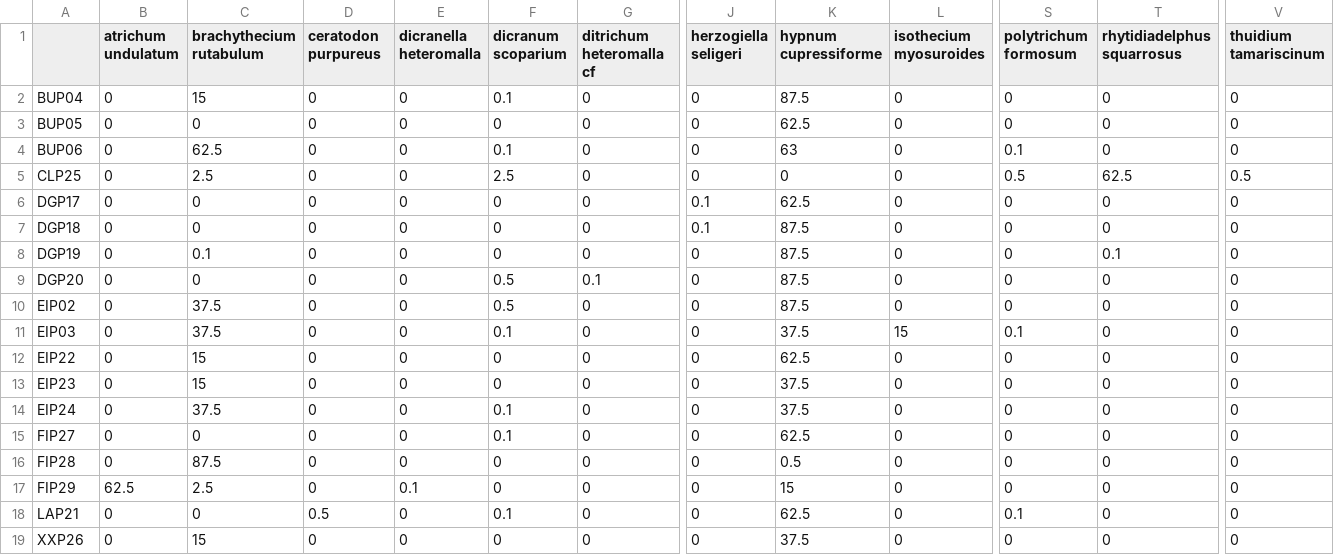
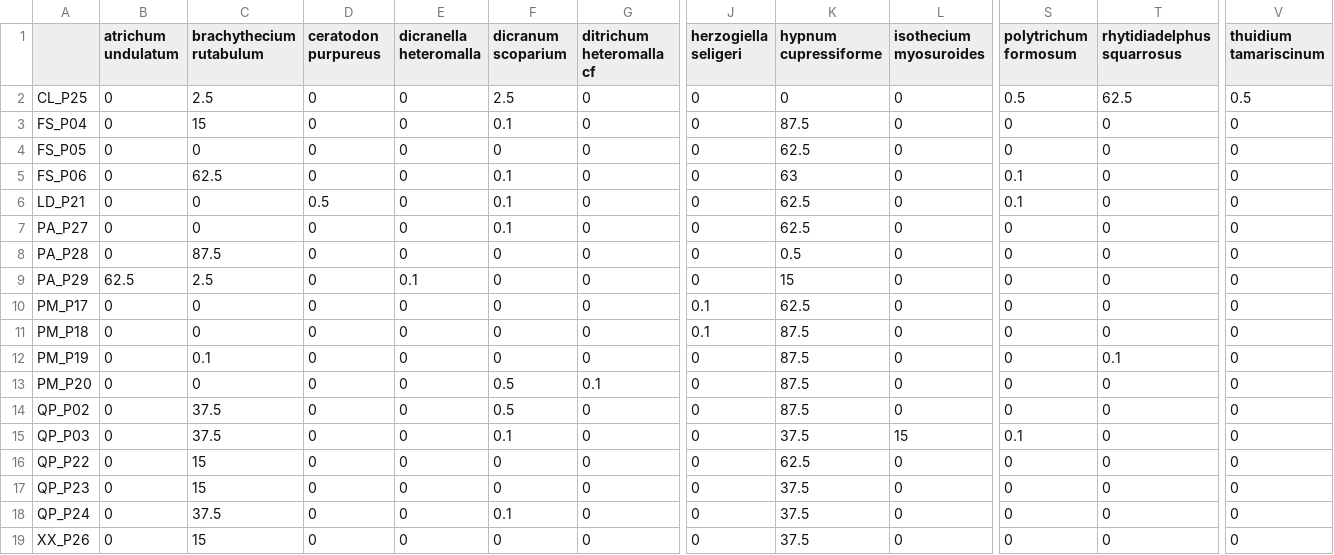
Before and after one commit to GeoMOER-Students-Space/Envimaster-BioGeo, a CSV file: R/data/privot/deadwood_cov.csv, drawn as a sheet; only a part is shown, gaps mark what is left out; removed rows and columns are numbered as before the commit, all else as after; rows hold the shown columns only; the diff names each change by its address in the sheet, - before the commit and + after, or states it on an @@ line.

Commit message:
redone all privots with new names

```diff
--- a/R/data/privot/deadwood_cov.csv
+++ b/R/data/privot/deadwood_cov.csv
+row 2: CL_P25 | 0 | 2.5 | 0 | 0 | 2.5 | 0 | 0 | 0 | 0 | 0.5 | 62.5 | 0.5
-A3: BUP04
+A3: FS_P04
-A4: BUP05
+A4: FS_P05
-A5: BUP06
+A5: FS_P06
+row 6: LD_P21 | 0 | 0 | 0.5 | 0 | 0.1 | 0 | 0 | 62.5 | 0 | 0.1 | 0 | 0
-A7: CLP25
+A7: PA_P27
-C7 (brachythecium rutabulum): 2.5
+C7 (brachythecium rutabulum): 0
-F7 (dicranum scoparium): 2.5
+F7 (dicranum scoparium): 0.1
-K7 (hypnum cupressiforme): 0
+K7 (hypnum cupressiforme): 62.5
-S7 (polytrichum formosum): 0.5
+S7 (polytrichum formosum): 0
-T7 (rhytidiadelphus squarrosus): 62.5
+T7 (rhytidiadelphus squarrosus): 0
-V7 (thuidium tamariscinum): 0.5
+V7 (thuidium tamariscinum): 0
+row 8: PA_P28 | 0 | 87.5 | 0 | 0 | 0 | 0 | 0 | 0.5 | 0 | 0 | 0 | 0
+row 9: PA_P29 | 62.5 | 2.5 | 0 | 0.1 | 0 | 0 | 0 | 15 | 0 | 0 | 0 | 0
-A10: DGP17
+A10: PM_P17
-A11: DGP18
+A11: PM_P18
-A12: DGP19
+A12: PM_P19
-A13: DGP20
+A13: PM_P20
-A14: EIP02
+A14: QP_P02
-A15: EIP03
+A15: QP_P03
-A16: EIP22
+A16: QP_P22
-A17: EIP23
+A17: QP_P23
-A18: EIP24
+A18: QP_P24
-row 15: FIP27 | 0 | 0 | 0 | 0 | 0.1 | 0 | 0 | 62.5 | 0 | 0 | 0 | 0
-row 16: FIP28 | 0 | 87.5 | 0 | 0 | 0 | 0 | 0 | 0.5 | 0 | 0 | 0 | 0
-row 17: FIP29 | 62.5 | 2.5 | 0 | 0.1 | 0 | 0 | 0 | 15 | 0 | 0 | 0 | 0
-row 18: LAP21 | 0 | 0 | 0.5 | 0 | 0.1 | 0 | 0 | 62.5 | 0 | 0.1 | 0 | 0
-A19: XXP26
+A19: XX_P26
```
Also changed, not shown: R/data/privot/deadwood_occur.csv, R/data/privot/mainplots_cov.csv, 6 other files.
